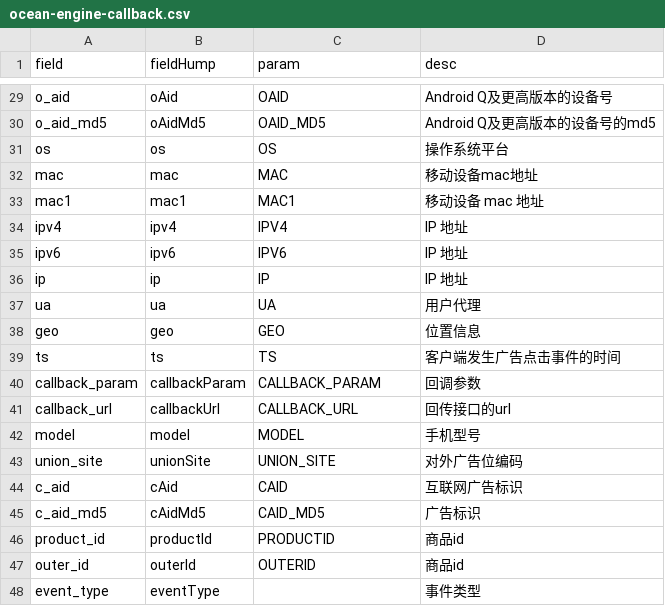
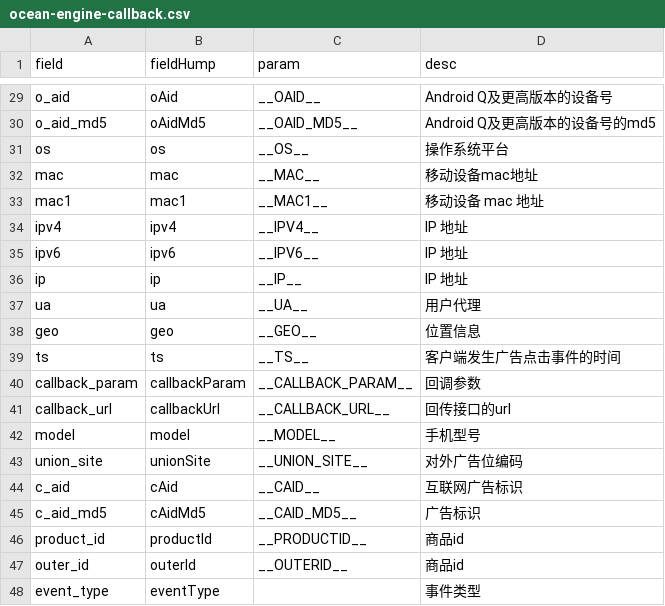
Before and after one commit to YongKJ/script-java, a CSV file: src/main/resources/csv/max-compute/ocean-engine-callback.csv, drawn as a sheet; only a part is shown, gaps mark what is left out; the diff covers the shown part only; the diff names each change by its address in the sheet, - before the commit and + after, or states it on an @@ line.

```diff
--- a/src/main/resources/csv/max-compute/ocean-engine-callback.csv
+++ b/src/main/resources/csv/max-compute/ocean-engine-callback.csv
-C29 (param): OAID
+C29 (param): __OAID__
-C30 (param): OAID_MD5
+C30 (param): __OAID_MD5__
-C31 (param): OS
+C31 (param): __OS__
-C32 (param): MAC
+C32 (param): __MAC__
-C33 (param): MAC1
+C33 (param): __MAC1__
-C34 (param): IPV4
+C34 (param): __IPV4__
-C35 (param): IPV6
+C35 (param): __IPV6__
-C36 (param): IP
+C36 (param): __IP__
-C37 (param): UA
+C37 (param): __UA__
-C38 (param): GEO
+C38 (param): __GEO__
-C39 (param): TS
+C39 (param): __TS__
-C40 (param): CALLBACK_PARAM
+C40 (param): __CALLBACK_PARAM__
-C41 (param): CALLBACK_URL
+C41 (param): __CALLBACK_URL__
-C42 (param): MODEL
+C42 (param): __MODEL__
-C43 (param): UNION_SITE
+C43 (param): __UNION_SITE__
-C44 (param): CAID
+C44 (param): __CAID__
-C45 (param): CAID_MD5
+C45 (param): __CAID_MD5__
-C46 (param): PRODUCTID
+C46 (param): __PRODUCTID__
-C47 (param): OUTERID
+C47 (param): __OUTERID__
```
Also changed, not shown: 27 edited cells elsewhere in this file, 3 other files.
